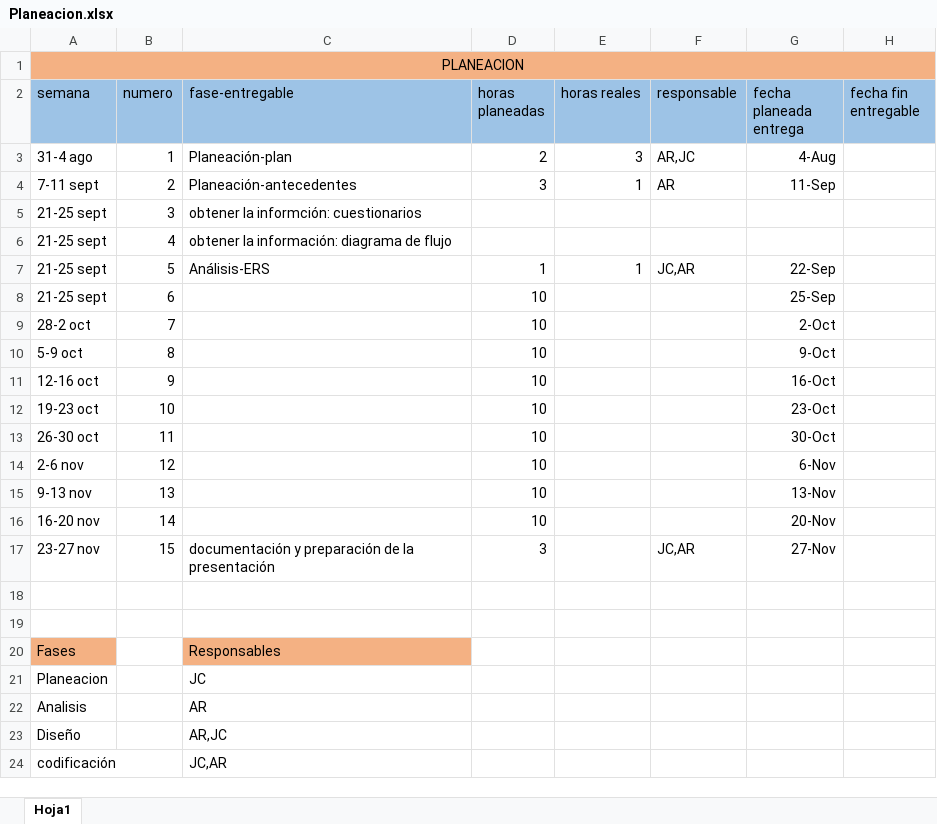
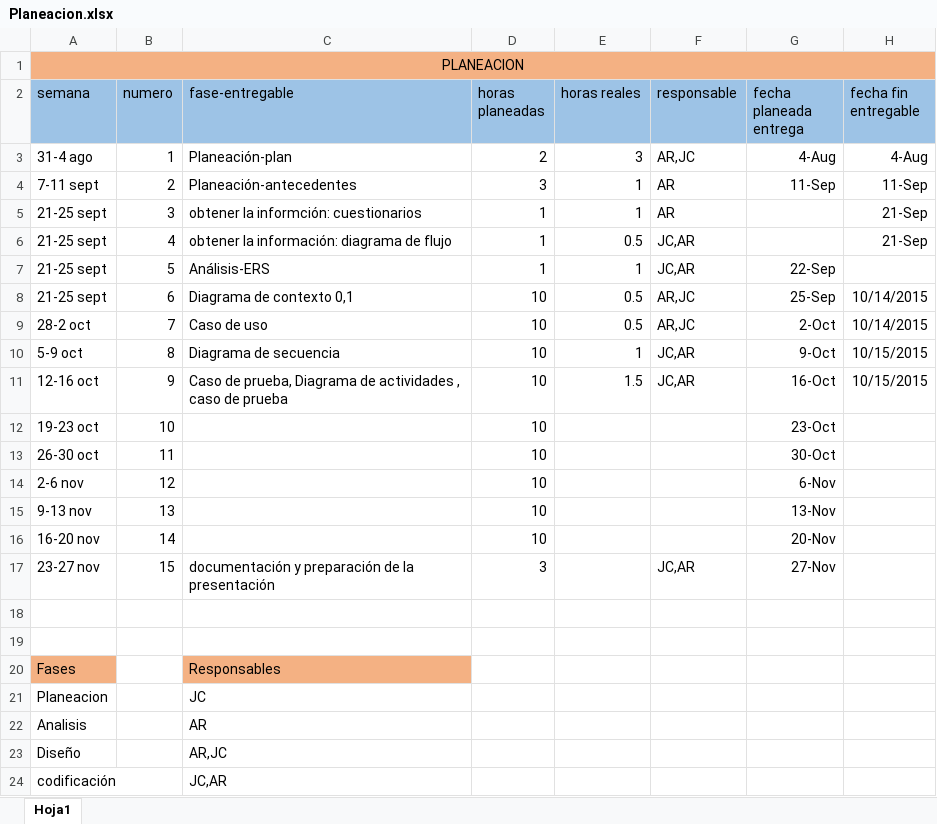
Before and after one commit to JCorrea13/Kira, an Excel workbook: Planeación/Planeacion.xlsx, sheet Hoja1, drawn as a sheet; values as stored, in another font and other column widths than the file's, no borders; the diff names each change by its address in the sheet, - before the commit and + after, or states it on an @@ line.

Commit message:
Actualización de planeación

```diff
--- a/Planeación/Planeacion.xlsx (sheet Hoja1)
+++ b/Planeación/Planeacion.xlsx (sheet Hoja1)
-H3 (fecha fin entregable): (empty)
+H3 (fecha fin entregable): 4-Aug
-H4 (fecha fin entregable): (empty)
+H4 (fecha fin entregable): 11-Sep
-D5:D6 (horas planeadas): (empty)
+D5:D6 (horas planeadas): 1
-E5 (horas reales): (empty)
+E5 (horas reales): 1
-F5 (responsable): (empty)
+F5 (responsable): AR
-H5:H6 (fecha fin entregable): (empty)
+H5:H6 (fecha fin entregable): 21-Sep
-E6 (horas reales): (empty)
+E6 (horas reales): 0.5
-F6 (responsable): (empty)
+F6 (responsable): JC,AR
-C8 (fase-entregable): (empty)
+C8 (fase-entregable): Diagrama de contexto 0,1
-E8:E9 (horas reales): (empty)
+E8:E9 (horas reales): 0.5
-F8:F9 (responsable): (empty)
+F8:F9 (responsable): AR,JC
-H8:H9 (fecha fin entregable): (empty)
+H8:H9 (fecha fin entregable): 10/14/2015
-C9 (fase-entregable): (empty)
+C9 (fase-entregable): Caso de uso
-C10 (fase-entregable): (empty)
+C10 (fase-entregable): Diagrama de secuencia
-E10 (horas reales): (empty)
+E10 (horas reales): 1
-F10:F11 (responsable): (empty)
+F10:F11 (responsable): JC,AR
-H10:H11 (fecha fin entregable): (empty)
+H10:H11 (fecha fin entregable): 10/15/2015
-C11 (fase-entregable): (empty)
+C11 (fase-entregable): Caso de prueba, Diagrama de actividades , caso de prueba
-E11 (horas reales): (empty)
+E11 (horas reales): 1.5
```
